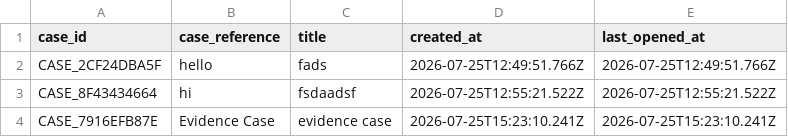
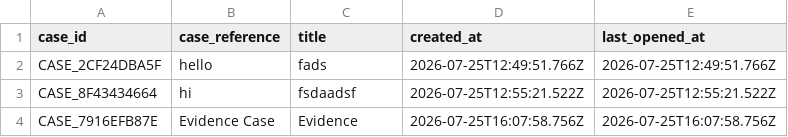
Before and after one commit to sushant347/Cybercrime-Investigation-Intelligence-System, a CSV file: evidence_ocr_engine/storage/case_registry.csv, drawn as a sheet.

```diff
--- a/evidence_ocr_engine/storage/case_registry.csv
+++ b/evidence_ocr_engine/storage/case_registry.csv
@@ -3,2 +3,2 @@ CASE_2CF24DBA5F,hello,fads,2026-07-25T12:49:51.766Z,2026-07-25T12:49:51.766Z
 CASE_8F43434664,hi,fsdaadsf,2026-07-25T12:55:21.522Z,2026-07-25T12:55:21.522Z
-CASE_7916EFB87E,Evidence Case,evidence case,2026-07-25T15:23:10.241Z,2026-07-25T15:23:10.241Z
+CASE_7916EFB87E,Evidence Case,Evidence,2026-07-25T16:07:58.756Z,2026-07-25T16:07:58.756Z
```
Also changed, not shown: evidence_ocr_engine/storage/entities.csv, evidence_ocr_engine/storage/investigation/investigation_audit_log.csv, 12 other files.
